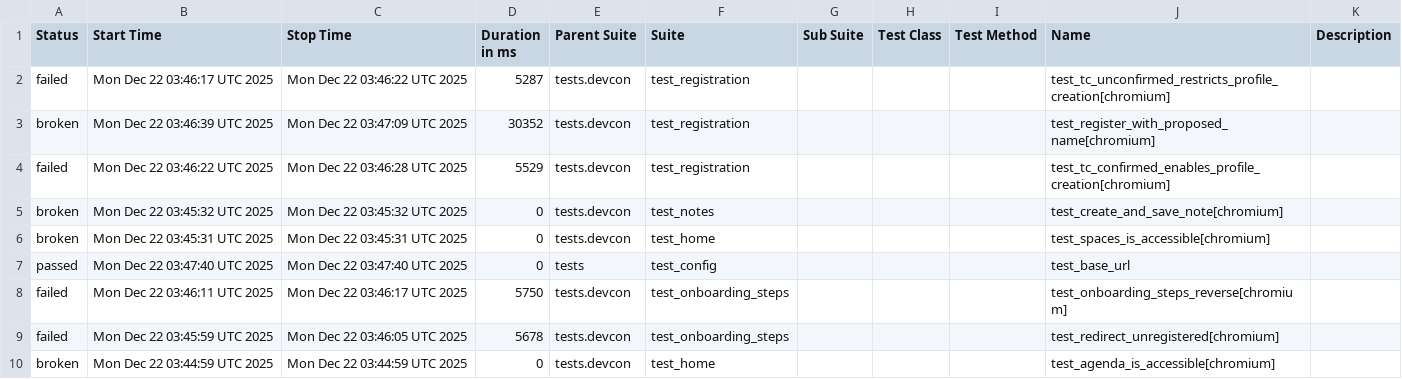
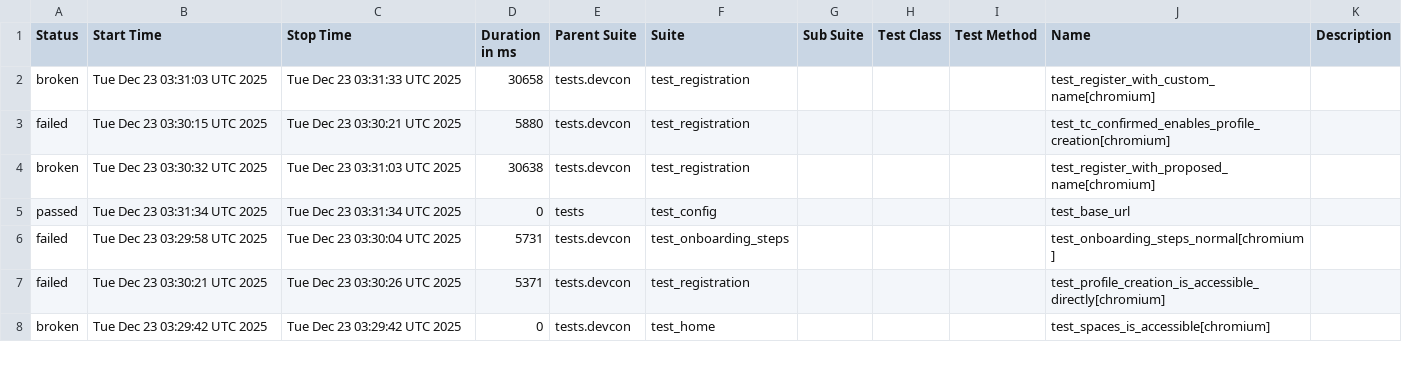
Before and after one commit to andrea-055/devcon_smoke_test, a CSV file: ETH.limo/data/suites.csv, drawn as a sheet; only a part is shown; the diff covers the shown part only.

```diff
--- a/ETH.limo/data/suites.csv
+++ b/ETH.limo/data/suites.csv
@@ -1,10 +1,8 @@
 "Status","Start Time","Stop Time","Duration in ms","Parent Suite","Suite","Sub Suite","Test Class","Test Method","Name","Description"
-"failed","Mon Dec 22 03:46:17 UTC 2025","Mon Dec 22 03:46:22 UTC 2025","5287","tests.devcon","test_registration","","","","test_tc_unconfirmed_restricts_profile_creation[chromium]",""
-"broken","Mon Dec 22 03:46:39 UTC 2025","Mon Dec 22 03:47:09 UTC 2025","30352","tests.devcon","test_registration","","","","test_register_with_proposed_name[chromium]",""
-"failed","Mon Dec 22 03:46:22 UTC 2025","Mon Dec 22 03:46:28 UTC 2025","5529","tests.devcon","test_registration","","","","test_tc_confirmed_enables_profile_creation[chromium]",""
-"broken","Mon Dec 22 03:45:32 UTC 2025","Mon Dec 22 03:45:32 UTC 2025","0","tests.devcon","test_notes","","","","test_create_and_save_note[chromium]",""
-"broken","Mon Dec 22 03:45:31 UTC 2025","Mon Dec 22 03:45:31 UTC 2025","0","tests.devcon","test_home","","","","test_spaces_is_accessible[chromium]",""
-"passed","Mon Dec 22 03:47:40 UTC 2025","Mon Dec 22 03:47:40 UTC 2025","0","tests","test_config","","","","test_base_url",""
-"failed","Mon Dec 22 03:46:11 UTC 2025","Mon Dec 22 03:46:17 UTC 2025","5750","tests.devcon","test_onboarding_steps","","","","test_onboarding_steps_reverse[chromium]",""
-"failed","Mon Dec 22 03:45:59 UTC 2025","Mon Dec 22 03:46:05 UTC 2025","5678","tests.devcon","test_onboarding_steps","","","","test_redirect_unregistered[chromium]",""
-"broken","Mon Dec 22 03:44:59 UTC 2025","Mon Dec 22 03:44:59 UTC 2025","0","tests.devcon","test_home","","","","test_agenda_is_accessible[chromium]",""
+"broken","Tue Dec 23 03:31:03 UTC 2025","Tue Dec 23 03:31:33 UTC 2025","30658","tests.devcon","test_registration","","","","test_register_with_custom_name[chromium]",""
+"failed","Tue Dec 23 03:30:15 UTC 2025","Tue Dec 23 03:30:21 UTC 2025","5880","tests.devcon","test_registration","","","","test_tc_confirmed_enables_profile_creation[chromium]",""
+"broken","Tue Dec 23 03:30:32 UTC 2025","Tue Dec 23 03:31:03 UTC 2025","30638","tests.devcon","test_registration","","","","test_register_with_proposed_name[chromium]",""
+"passed","Tue Dec 23 03:31:34 UTC 2025","Tue Dec 23 03:31:34 UTC 2025","0","tests","test_config","","","","test_base_url",""
+"failed","Tue Dec 23 03:29:58 UTC 2025","Tue Dec 23 03:30:04 UTC 2025","5731","tests.devcon","test_onboarding_steps","","","","test_onboarding_steps_normal[chromium]",""
+"failed","Tue Dec 23 03:30:21 UTC 2025","Tue Dec 23 03:30:26 UTC 2025","5371","tests.devcon","test_registration","","","","test_profile_creation_is_accessible_directly[chromium]",""
+"broken","Tue Dec 23 03:29:42 UTC 2025","Tue Dec 23 03:29:42 UTC 2025","0","tests.devcon","test_home","","","","test_spaces_is_accessible[chromium]",""
```
Also changed, not shown: 3 added rows, 1 removed row and 17 edited cells elsewhere in this file, 54 other files.
